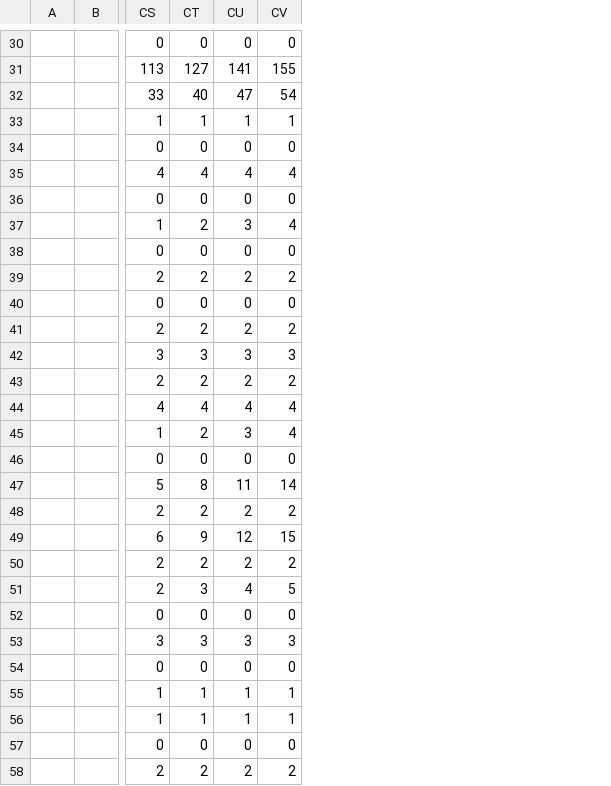
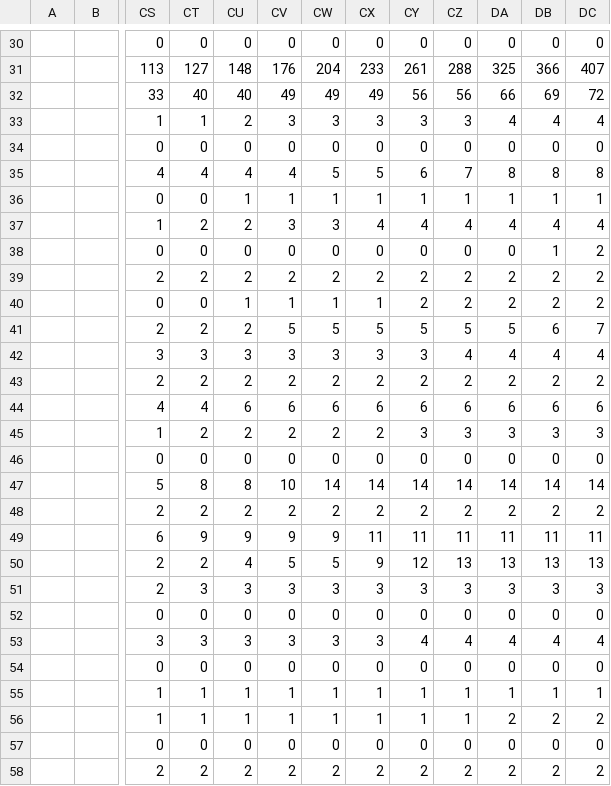
Before and after one commit to alexkryu4kov/covid-sber, a CSV file: data/time_series_covid19_deaths_RU.csv, drawn as a sheet; only a part is shown, gaps mark what is left out; the diff covers the shown part only; the diff names each change by its address in the sheet, - before the commit and + after, or states it on an @@ line.

```diff
--- a/data/time_series_covid19_deaths_RU.csv
+++ b/data/time_series_covid19_deaths_RU.csv
+column CW, rows 30-58: 0 | 204 | 49 | 3 | 0 | 5 | 1 | 3 | 0 | 2 | 1 | 5 | 3 | 2 | 6 | 2 | 0 | 14 | 2 | 9 | 5 | 3 | 0 | 3 | 0 | 1 | 1 | 0 | 2
+column CX, rows 30-58: 0 | 233 | 49 | 3 | 0 | 5 | 1 | 4 | 0 | 2 | 1 | 5 | 3 | 2 | 6 | 2 | 0 | 14 | 2 | 11 | 9 | 3 | 0 | 3 | 0 | 1 | 1 | 0 | 2
+column CY, rows 30-58: 0 | 261 | 56 | 3 | 0 | 6 | 1 | 4 | 0 | 2 | 2 | 5 | 3 | 2 | 6 | 3 | 0 | 14 | 2 | 11 | 12 | 3 | 0 | 4 | 0 | 1 | 1 | 0 | 2
+column CZ, rows 30-58: 0 | 288 | 56 | 3 | 0 | 7 | 1 | 4 | 0 | 2 | 2 | 5 | 4 | 2 | 6 | 3 | 0 | 14 | 2 | 11 | 13 | 3 | 0 | 4 | 0 | 1 | 1 | 0 | 2
+column DA, rows 30-58: 0 | 325 | 66 | 4 | 0 | 8 | 1 | 4 | 0 | 2 | 2 | 5 | 4 | 2 | 6 | 3 | 0 | 14 | 2 | 11 | 13 | 3 | 0 | 4 | 0 | 1 | 2 | 0 | 2
+column DB, rows 30-58: 0 | 366 | 69 | 4 | 0 | 8 | 1 | 4 | 1 | 2 | 2 | 6 | 4 | 2 | 6 | 3 | 0 | 14 | 2 | 11 | 13 | 3 | 0 | 4 | 0 | 1 | 2 | 0 | 2
+column DC, rows 30-58: 0 | 407 | 72 | 4 | 0 | 8 | 1 | 4 | 2 | 2 | 2 | 7 | 4 | 2 | 6 | 3 | 0 | 14 | 2 | 11 | 13 | 3 | 0 | 4 | 0 | 1 | 2 | 0 | 2
-CU31: 141
+CU31: 148
-CV31: 155
+CV31: 176
-CU32: 47
+CU32: 40
-CV32: 54
+CV32: 49
-CU33: 1
+CU33: 2
-CV33: 1
+CV33: 3
-CU36: 0
+CU36: 1
-CV36: 0
+CV36: 1
-CU37: 3
+CU37: 2
-CV37: 4
+CV37: 3
-CU40: 0
+CU40: 1
-CV40: 0
+CV40: 1
-CV41: 2
+CV41: 5
-CU44: 4
+CU44: 6
-CV44: 4
+CV44: 6
-CU45: 3
+CU45: 2
-CV45: 4
+CV45: 2
-CU47: 11
+CU47: 8
-CV47: 14
+CV47: 10
-CU49: 12
+CU49: 9
-CV49: 15
+CV49: 9
-CU50: 2
+CU50: 4
-CV50: 2
+CV50: 5
-CU51: 4
+CU51: 3
-CV51: 5
+CV51: 3
```
Also changed, not shown: 31 edited cells elsewhere in this file, data/time_series_covid19_confirmed_RU.csv, data/time_series_covid19_deaths_global.csv, 6 other files.
